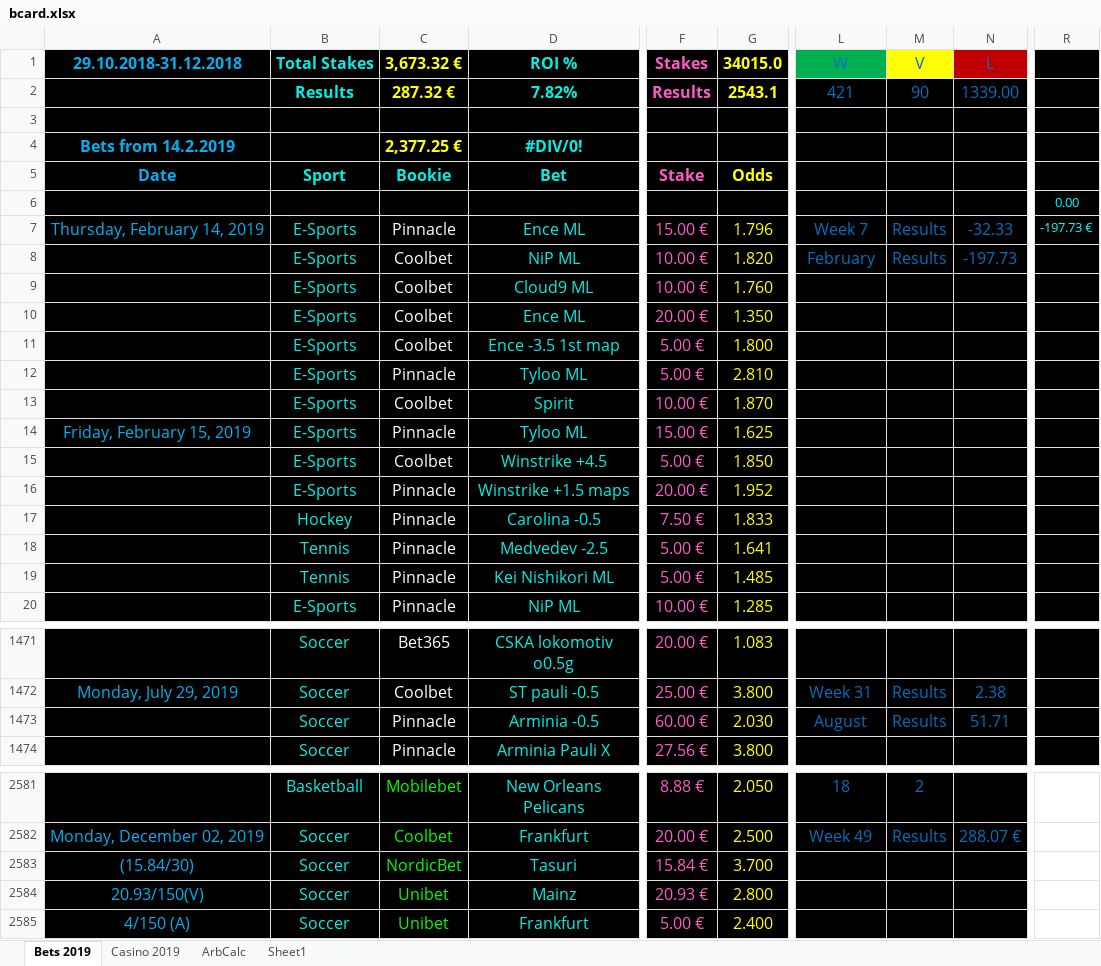
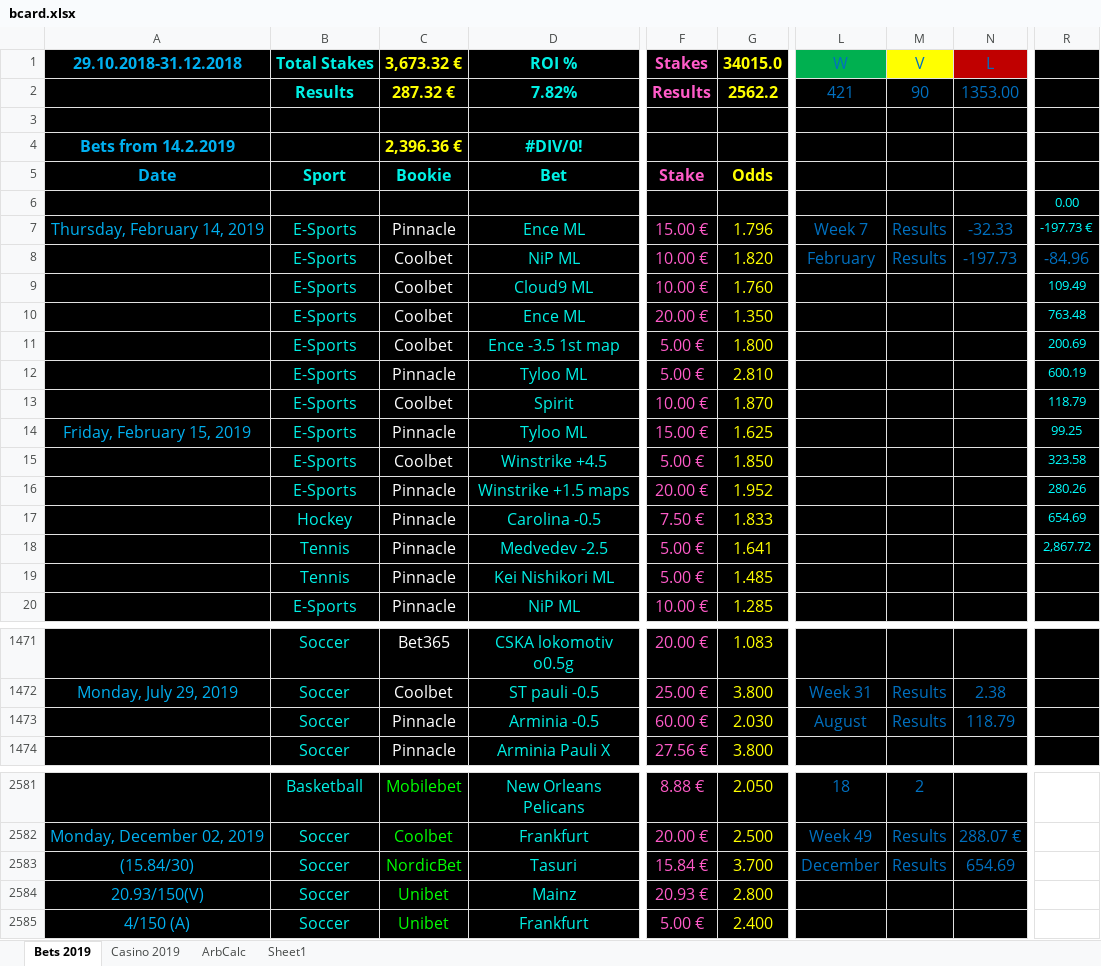
Before and after one commit to Dexcel93/betsit20, an Excel workbook: bcard.xlsx, sheet Bets 2019, drawn as a sheet; only a part is shown, gaps mark what is left out; values as stored, in another font and other column widths than the file's, no borders; conditional formats not drawn; the diff covers the shown part only; the diff names each change by its address in the sheet, - before the commit and + after, or states it on an @@ line.

```diff
--- a/bcard.xlsx (sheet Bets 2019)
+++ b/bcard.xlsx (sheet Bets 2019)
-G2: 2543.1
+G2: 2562.2
-N2: 1339.00
+N2: 1353.00
-C4: 2,377.25 €
+C4: 2,396.36 €
-R8: (empty)
+R8: -84.96
-R9: (empty)
+R9: 109.49
-R10: (empty)
+R10: 763.48
-R11: (empty)
+R11: 200.69
-R12: (empty)
+R12: 600.19
-R13: (empty)
+R13: 118.79
-R14: (empty)
+R14: 99.25
-R15: (empty)
+R15: 323.58
-R16: (empty)
+R16: 280.26
-R17: (empty)
+R17: 654.69
-R18: (empty)
+R18: 2,867.72
-N1473: 51.71
+N1473: 118.79
-L2583: (empty)
+L2583: December
-M2583: (empty)
+M2583: Results
-N2583: (empty)
+N2583: 654.69
```
Also changed, not shown: 31 added rows, 31 removed rows, 2 edited cells and cell formats elsewhere in this sheet, sheet Casino 2019.
